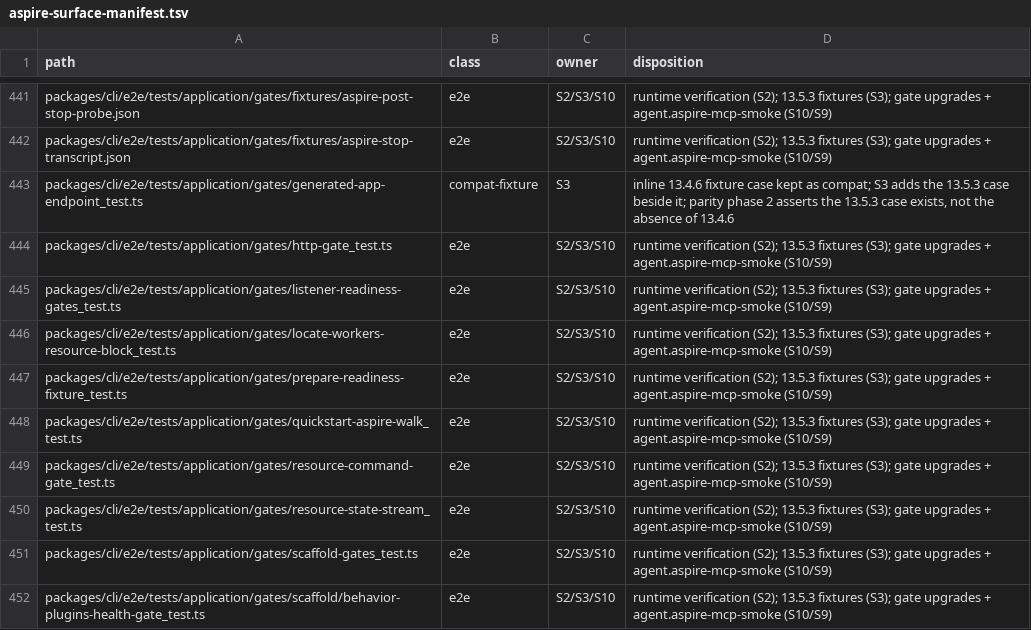
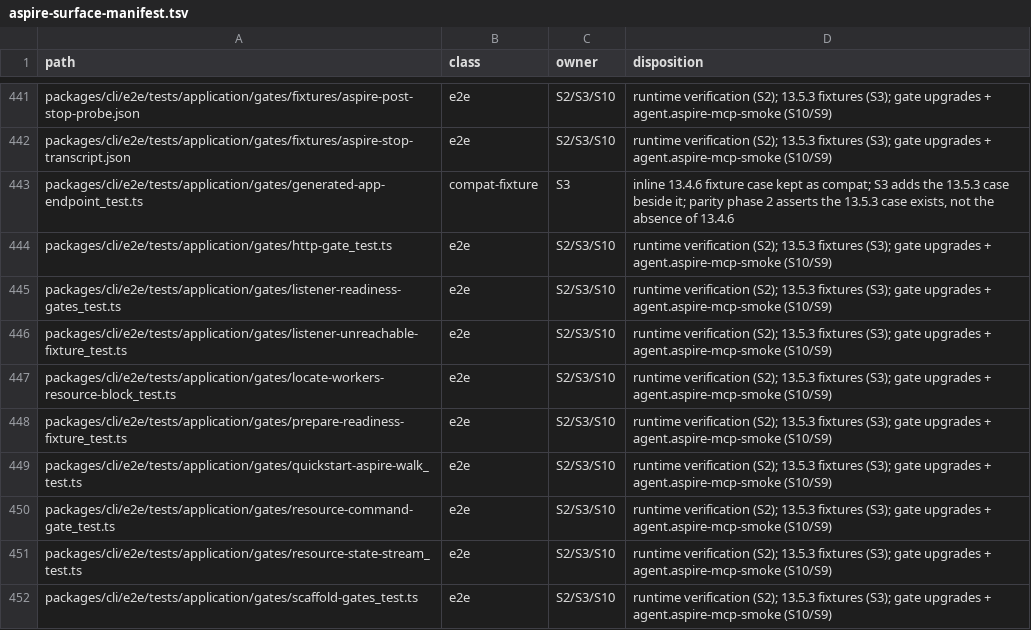
Before and after one commit to rickylabs/netscript, a TSV file: .llm/runs/research-aspire-13.5-adoption--0.0.7/aspire-surface-manifest.tsv, drawn as a sheet; only a part is shown, gaps mark what is left out; the shorter side is filled out with more unchanged rows; the diff names each change by its address in the sheet, - before the commit and + after, or states it on an @@ line.

```diff
--- a/.llm/runs/research-aspire-13.5-adoption--0.0.7/aspire-surface-manifest.tsv
+++ b/.llm/runs/research-aspire-13.5-adoption--0.0.7/aspire-surface-manifest.tsv
+row 446: packages/cli/e2e/tests/application/gates/listener-unreachable-fixture_test.ts | e2e | S2/S3/S10 | runtime verification (S2); 13.5.3 fixtures (S3); gate upgrades + agent.aspire-mcp-smoke (S10/S9)
```
Also changed, not shown: 6 other files.
